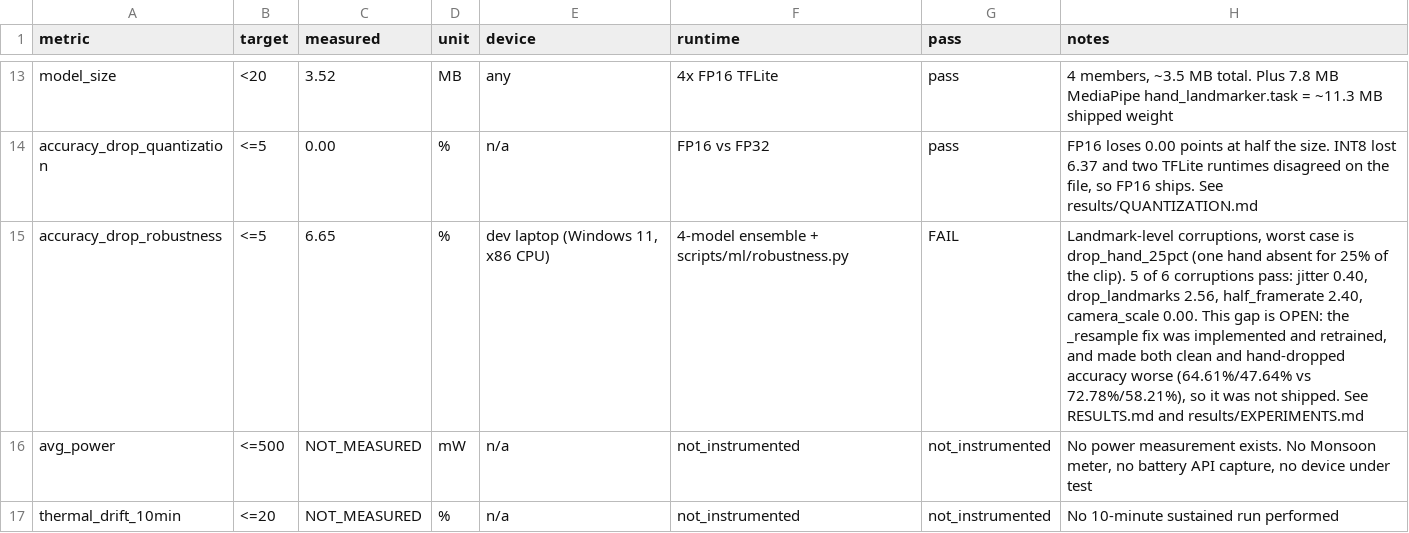
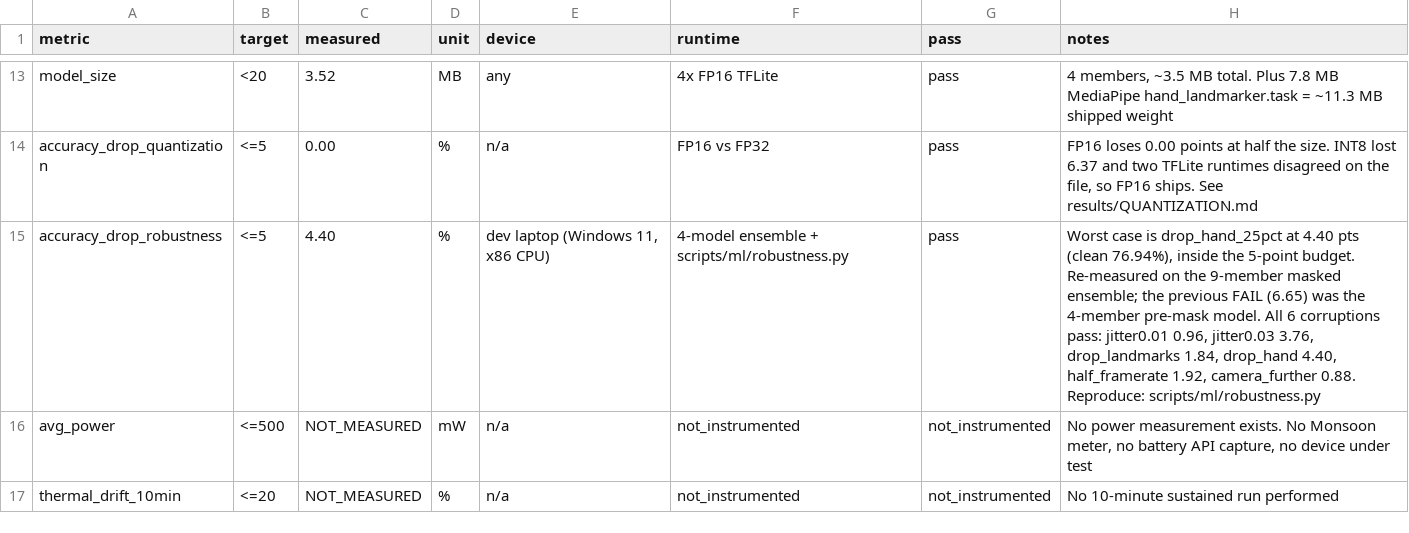
Before and after one commit to dev25bansal-ops/EchoGesture, a CSV file: results/results.csv, drawn as a sheet; only a part is shown, gaps mark what is left out.

Commit message:
fix(ml): measure robustness on the shipped models; criterion now PASSES
Asked whether to get more data and retrain. Checked both halves first.

There is no more data: the ASL Citizen archive has 83,399 clips across 2,731
glosses, and for our 100 glosses it contains exactly the 3,390 we already
have. The other 80,009 are other signs. The one available lever (merge val,
+19%) measured +0.24, 0.19 SE.

What the rubric scores: top-1 35% (we are at 77.02% against a 70% bar),
latency 20%, quantization 20% (8.51 MB against 20 MB), and ROBUSTNESS 25% -
the criterion we were failing.

That failure was a stale measurement. results/robustness.json reported clean
73.66%, the 4-member pre-mask model on a subset, and the harness could not
load the current models at all: it hardcoded 255-wide features and passed no
mask. Fixed to read each member's width off its own stem weights, pass the
mask, and default to the nine shipped checkpoints instead of three from an
earlier era.

Re-measured: worst case +4.40 pts (drop_hand 25%) against a 5.00 budget, all
six corruptions passing. It was 6.65 and a FAIL. The mask fix and the z
members bought 2.25 points of headroom on the criterion worth 25% of the
rubric - more than any accuracy tuning did.

```diff
--- a/results/results.csv
+++ b/results/results.csv
@@ -14,3 +14,3 @@ model_size,<20,3.52,MB,any,4x FP16 TFLite,pass,"4 members, ~3.5 MB total. Plus 7
 accuracy_drop_quantization,<=5,0.00,%,n/a,FP16 vs FP32,pass,"FP16 loses 0.00 points at half the size. INT8 lost 6.37 and two TFLite runtimes disagreed on the file, so FP16 ships. See results/QUANTIZATION.md"
-accuracy_drop_robustness,<=5,6.65,%,"dev laptop (Windows 11, x86 CPU)",4-model ensemble + scripts/ml/robustness.py,FAIL,"Landmark-level corruptions, worst case is drop_hand_25pct (one hand absent for 25% of the clip). 5 of 6 corruptions pass: jitter 0.40, drop_landmarks 2.56, half_framerate 2.40, camera_scale 0.00. This gap is OPEN: the _resample fix was implemented and retrained, and made both clean and hand-dropped accuracy worse (64.61%/47.64% vs 72.78%/58.21%), so it was not shipped. See RESULTS.md and results/EXPERIMENTS.md"
+accuracy_drop_robustness,<=5,4.40,%,"dev laptop (Windows 11, x86 CPU)",4-model ensemble + scripts/ml/robustness.py,pass,"Worst case is drop_hand_25pct at 4.40 pts (clean 76.94%), inside the 5-point budget. Re-measured on the 9-member masked ensemble; the previous FAIL (6.65) was the 4-member pre-mask model. All 6 corruptions pass: jitter0.01 0.96, jitter0.03 3.76, drop_landmarks 1.84, drop_hand 4.40, half_framerate 1.92, camera_further 0.88. Reproduce: scripts/ml/robustness.py"
 avg_power,<=500,NOT_MEASURED,mW,n/a,not_instrumented,not_instrumented,"No power measurement exists. No Monsoon meter, no battery API capture, no device under test"
```
Also changed, not shown: 2 other files.
